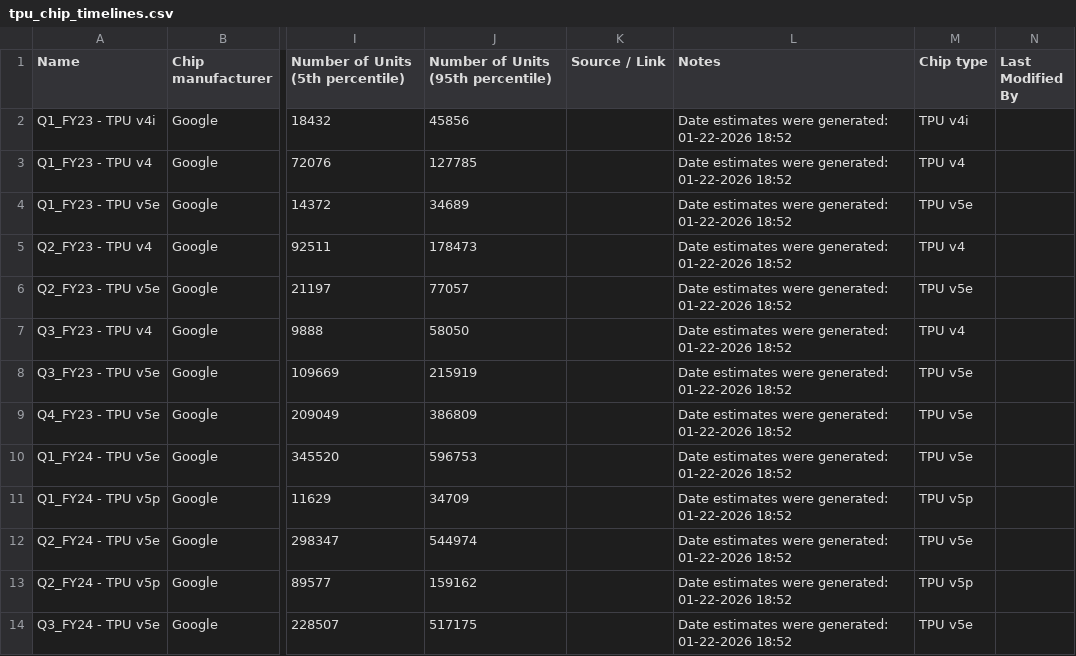
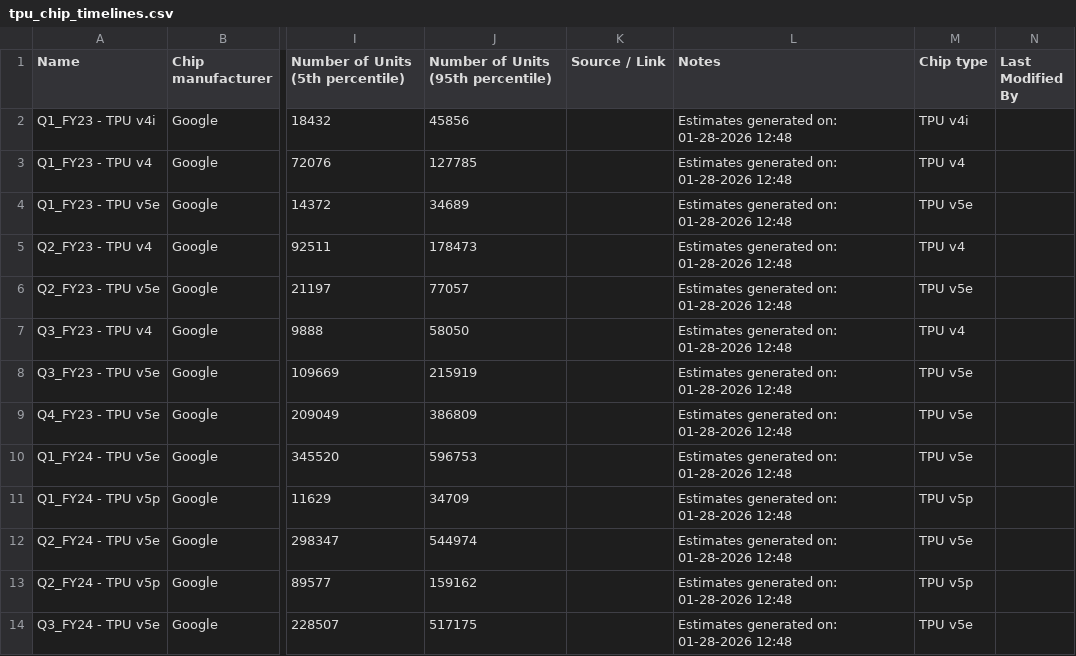
Before and after one commit to epoch-research/ai-chip-counts, a CSV file: tpu_chip_timelines.csv, drawn as a sheet; only a part is shown, gaps mark what is left out; the diff covers the shown part only; the diff names each change by its address in the sheet, - before the commit and + after, or states it on an @@ line.

```diff
--- a/tpu_chip_timelines.csv
+++ b/tpu_chip_timelines.csv
-L2:L14 (Notes): Date estimates were generated: 01-22-2026 18:52
+L2:L14 (Notes): Estimates generated on: 01-28-2026 12:48
```
Also changed, not shown: 12 edited cells elsewhere in this file, amd_chip_timelines.csv, nvidia_chip_timelines.csv, 14 other files.
